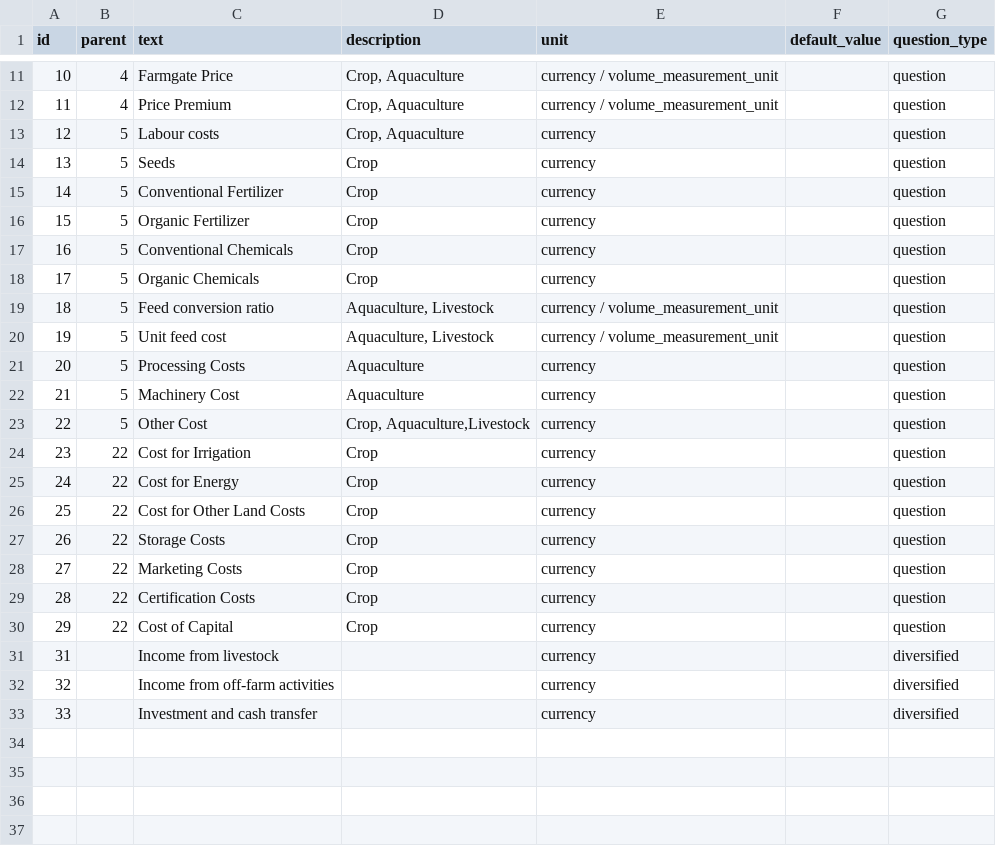
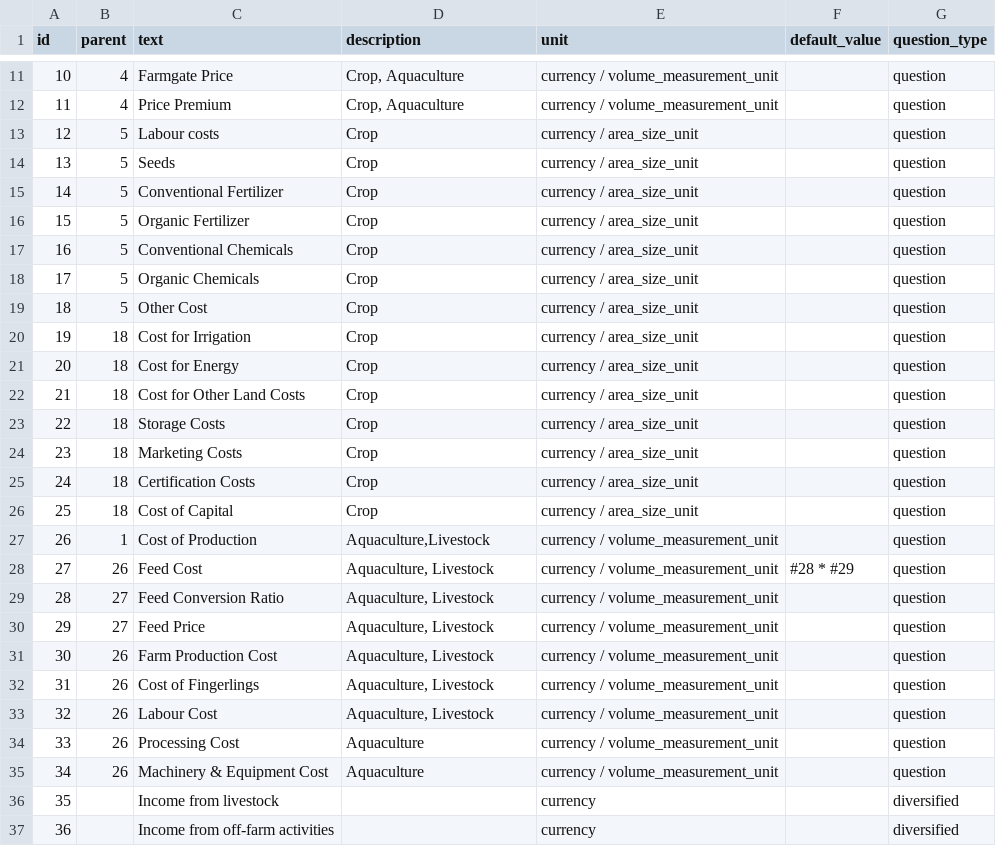
Before and after one commit to anjarakvo/IDH-IDC, a CSV file: backend/source/master/question.csv, drawn as a sheet; only a part is shown, gaps mark what is left out; the shorter side is filled out with more unchanged rows; removed rows and columns are numbered as before the commit, all else as after; the diff covers the shown part only; the diff names each change by its address in the sheet, - before the commit and + after, or states it on an @@ line.

Commit message:
[#157] Update question.csv CoP per unit

```diff
--- a/backend/source/master/question.csv
+++ b/backend/source/master/question.csv
-D13 (description): Crop, Aquaculture
+D13 (description): Crop
-E13:E18 (unit): currency
+E13:E18 (unit): currency / area_size_unit
-row 19: 18 | 5 | Feed conversion ratio | Aquaculture, Livestock | currency / volume_measurement_unit |  | question
-row 20: 19 | 5 | Unit feed cost | Aquaculture, Livestock | currency / volume_measurement_unit |  | question
-row 21: 20 | 5 | Processing Costs | Aquaculture | currency |  | question
-row 22: 21 | 5 | Machinery Cost | Aquaculture | currency |  | question
@@ column A (id) renumbered from row 19 down @@
-D19 (description): Crop, Aquaculture,Livestock
+D19 (description): Crop
-E19:E26 (unit): currency
+E19:E26 (unit): currency / area_size_unit
-B20:B26 (parent): 22
+B20:B26 (parent): 18
+row 27: 26 | 1 | Cost of Production | Aquaculture,Livestock | currency / volume_measurement_unit |  | question
+row 28: 27 | 26 | Feed Cost | Aquaculture, Livestock | currency / volume_measurement_unit | #28 * #29 | question
+row 29: 28 | 27 | Feed Conversion Ratio | Aquaculture, Livestock | currency / volume_measurement_unit |  | question
+row 30: 29 | 27 | Feed Price | Aquaculture, Livestock | currency / volume_measurement_unit |  | question
+row 31: 30 | 26 | Farm Production Cost | Aquaculture, Livestock | currency / volume_measurement_unit |  | question
+row 32: 31 | 26 | Cost of Fingerlings | Aquaculture, Livestock | currency / volume_measurement_unit |  | question
+row 33: 32 | 26 | Labour Cost | Aquaculture, Livestock | currency / volume_measurement_unit |  | question
+row 34: 33 | 26 | Processing Cost | Aquaculture | currency / volume_measurement_unit |  | question
+row 35: 34 | 26 | Machinery & Equipment Cost | Aquaculture | currency / volume_measurement_unit |  | question
```
Also changed, not shown: 3 edited cells elsewhere in this file.
